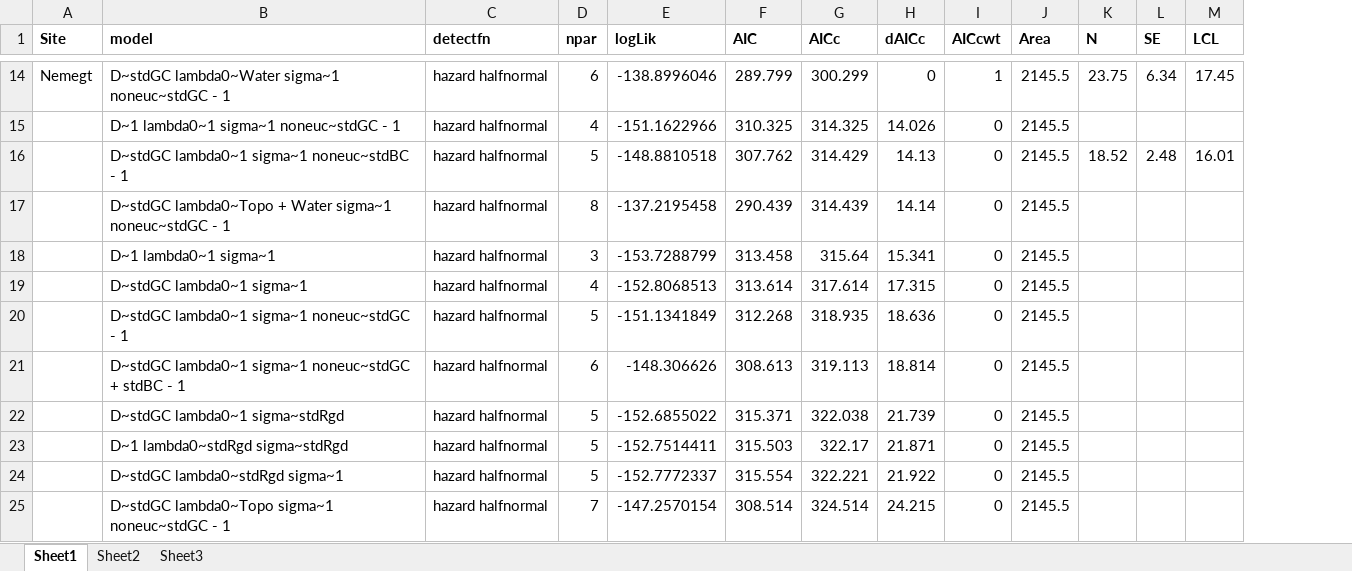
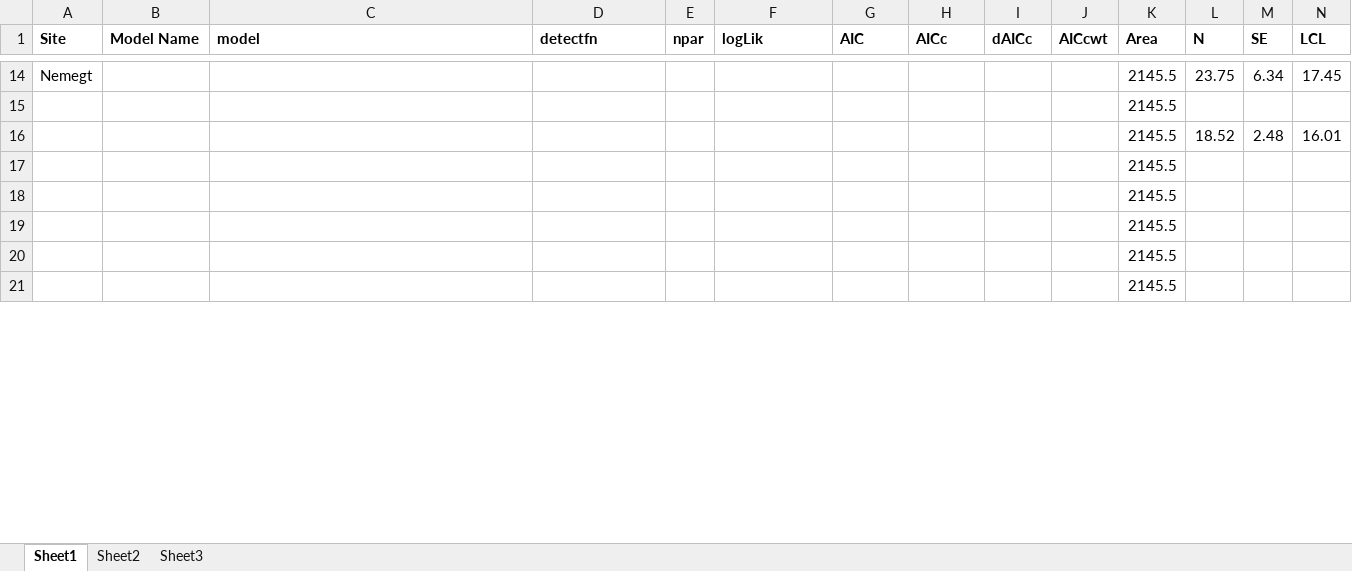
Before and after one commit to david-borchers/snowleopards, an Excel workbook: AIC_All Areas X combined.xlsx, sheet Sheet1, drawn as a sheet; only a part is shown, gaps mark what is left out; values as stored, in another font and other column widths than the file's, no borders; removed rows and columns are numbered as before the commit, all else as after; rows hold the shown columns only; the diff covers the shown part only; the diff names each change by its address in the sheet, - before the commit and + after, or states it on an @@ line.

```diff
--- a/AIC_All Areas X combined.xlsx (sheet Sheet1)
+++ b/AIC_All Areas X combined.xlsx (sheet Sheet1)
+column B (Model Name), empty
-C14 (model): D~stdGC lambda0~Water sigma~1 noneuc~stdGC - 1
+C14 (model): (empty)
-D14 (detectfn): hazard halfnormal
+D14 (detectfn): (empty)
-E14 (npar): 6
+E14 (npar): (empty)
-F14 (logLik): -138.8996046
+F14 (logLik): (empty)
-G14 (AIC): 289.799
+G14 (AIC): (empty)
-H14 (AICc): 300.299
+H14 (AICc): (empty)
-I14 (dAICc): 0
+I14 (dAICc): (empty)
-J14 (AICcwt): 1
+J14 (AICcwt): (empty)
-row 15:  | D~1 lambda0~1 sigma~1 noneuc~stdGC - 1 | hazard halfnormal | 4 | -151.1622966 | 310.325 | 314.325 | 14.026 | 0 | 2145.5
+row 15:  |  |  |  |  |  |  |  |  |  | 2145.5
-C16 (model): D~stdGC lambda0~1 sigma~1 noneuc~stdBC - 1
+C16 (model): (empty)
-D16 (detectfn): hazard halfnormal
+D16 (detectfn): (empty)
-E16 (npar): 5
+E16 (npar): (empty)
-F16 (logLik): -148.8810518
+F16 (logLik): (empty)
-G16 (AIC): 307.762
+G16 (AIC): (empty)
-H16 (AICc): 314.429
+H16 (AICc): (empty)
-I16 (dAICc): 14.13
+I16 (dAICc): (empty)
-J16 (AICcwt): 0
+J16 (AICcwt): (empty)
-row 17:  | D~stdGC lambda0~Topo + Water sigma~1 noneuc~stdGC - 1 | hazard halfnormal | 8 | -137.2195458 | 290.439 | 314.439 | 14.14 | 0 | 2145.5
-row 18:  | D~1 lambda0~1 sigma~1 | hazard halfnormal | 3 | -153.7288799 | 313.458 | 315.64 | 15.341 | 0 | 2145.5
-row 19:  | D~stdGC lambda0~1 sigma~1 | hazard halfnormal | 4 | -152.8068513 | 313.614 | 317.614 | 17.315 | 0 | 2145.5
-row 20:  | D~stdGC lambda0~1 sigma~1 noneuc~stdGC - 1 | hazard halfnormal | 5 | -151.1341849 | 312.268 | 318.935 | 18.636 | 0 | 2145.5
-row 21:  | D~stdGC lambda0~1 sigma~1 noneuc~stdGC + stdBC - 1 | hazard halfnormal | 6 | -148.306626 | 308.613 | 319.113 | 18.814 | 0 | 2145.5
-row 22:  | D~stdGC lambda0~1 sigma~stdRgd | hazard halfnormal | 5 | -152.6855022 | 315.371 | 322.038 | 21.739 | 0 | 2145.5
-row 23:  | D~1 lambda0~stdRgd sigma~stdRgd | hazard halfnormal | 5 | -152.7514411 | 315.503 | 322.17 | 21.871 | 0 | 2145.5
-row 24:  | D~stdGC lambda0~stdRgd sigma~1 | hazard halfnormal | 5 | -152.7772337 | 315.554 | 322.221 | 21.922 | 0 | 2145.5
-row 25:  | D~stdGC lambda0~Topo sigma~1 noneuc~stdGC - 1 | hazard halfnormal | 7 | -147.2570154 | 308.514 | 324.514 | 24.215 | 0 | 2145.5
+row 17:  |  |  |  |  |  |  |  |  |  | 2145.5
+row 18:  |  |  |  |  |  |  |  |  |  | 2145.5
+row 19:  |  |  |  |  |  |  |  |  |  | 2145.5
+row 20:  |  |  |  |  |  |  |  |  |  | 2145.5
+row 21:  |  |  |  |  |  |  |  |  |  | 2145.5
```
Also changed, not shown: 31 added rows, 16 removed rows and 41 edited cells elsewhere in this sheet, formulas that keep their value, 10 other files.
